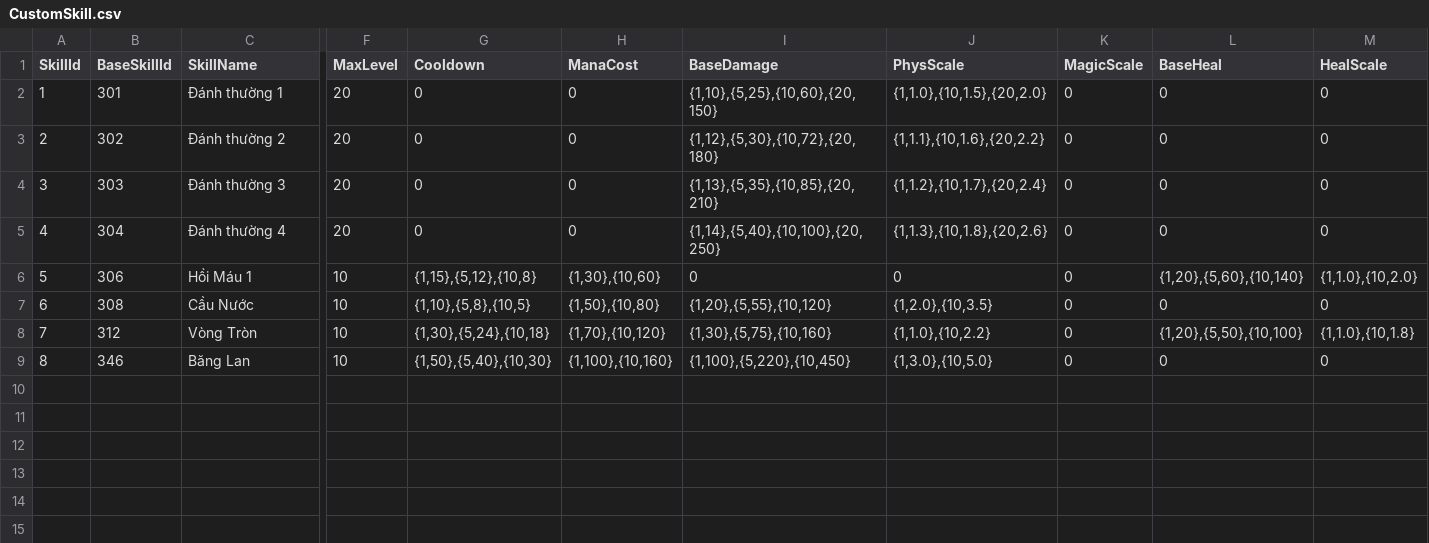
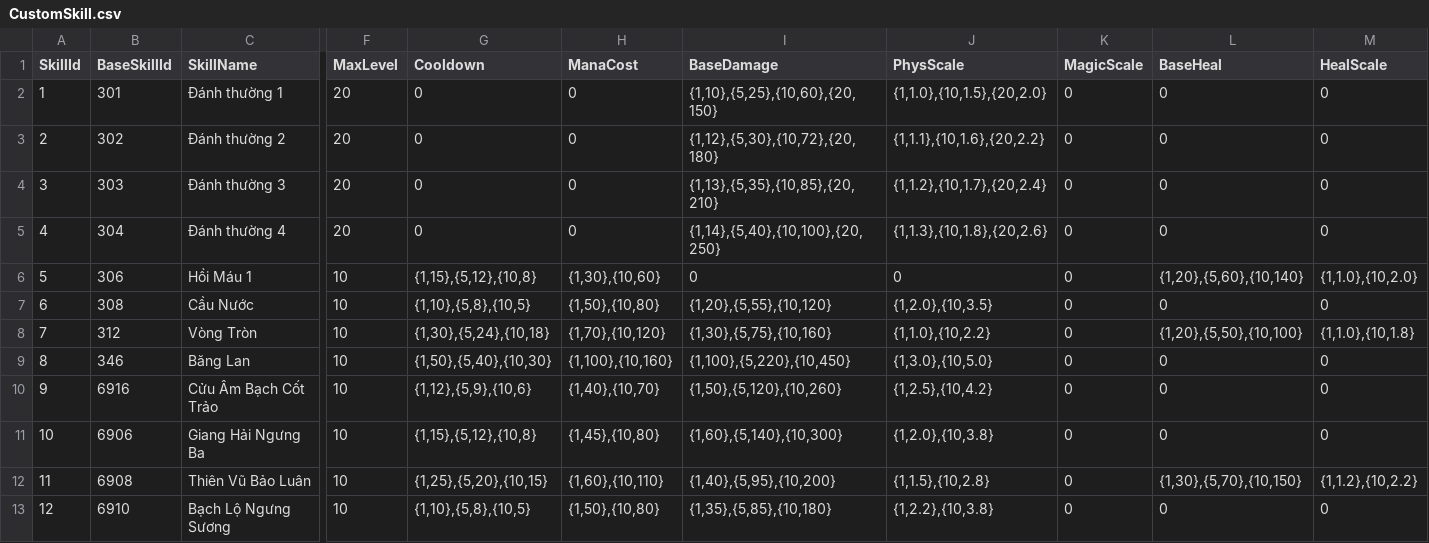
Before and after one commit to zolcol/TuTienPC, a CSV file: Assets/Settings/GameData/Combat/CustomSkill.csv, drawn as a sheet; only a part is shown, gaps mark what is left out; rows hold the shown columns only; the diff names each change by its address in the sheet, - before the commit and + after, or states it on an @@ line.

```diff
--- a/Assets/Settings/GameData/Combat/CustomSkill.csv
+++ b/Assets/Settings/GameData/Combat/CustomSkill.csv
+row 10: 9 | 6916 | Cửu Âm Bạch Cốt Trảo | 10 | {1,12},{5,9},{10,6} | {1,40},{10,70} | {1,50},{5,120},{10,260} | {1,2.5},{10,4.2} | 0 | 0 | 0
+row 11: 10 | 6906 | Giang Hải Ngưng Ba | 10 | {1,15},{5,12},{10,8} | {1,45},{10,80} | {1,60},{5,140},{10,300} | {1,2.0},{10,3.8} | 0 | 0 | 0
+row 12: 11 | 6908 | Thiên Vũ Bảo Luân | 10 | {1,25},{5,20},{10,15} | {1,60},{10,110} | {1,40},{5,95},{10,200} | {1,1.5},{10,2.8} | 0 | {1,30},{5,70},{10,150} | {1,1.2},{10,2.2}
+row 13: 12 | 6910 | Bạch Lộ Ngưng Sương | 10 | {1,10},{5,8},{10,5} | {1,50},{10,80} | {1,35},{5,85},{10,180} | {1,2.2},{10,3.8} | 0 | 0 | 0
```
Also changed, not shown: 23 other files.
